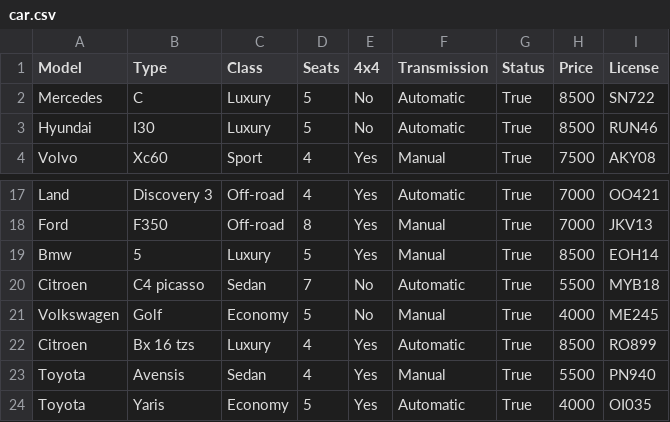
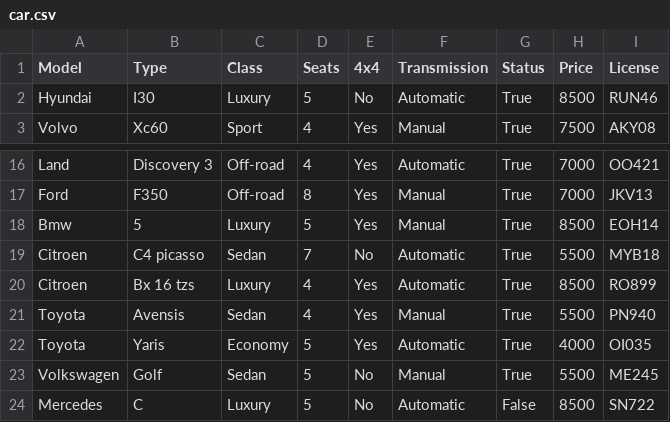
Before and after one commit to aronhr/SC-T-113-VLN1, a CSV file: data/car.csv, drawn as a sheet; only a part is shown, gaps mark what is left out.

Commit message:
Update car.csv

```diff
--- a/data/car.csv
+++ b/data/car.csv
@@ -1,3 +1,2 @@
 Model,Type,Class,Seats,4x4,Transmission,Status,Price,License
-Mercedes,C,Luxury,5,No,Automatic,True,8500,SN722
 Hyundai,I30,Luxury,5,No,Automatic,True,8500,RUN46
@@ -20,3 +19,2 @@ Bmw,5,Luxury,5,Yes,Manual,True,8500,EOH14
 Citroen,C4 picasso,Sedan,7,No,Automatic,True,5500,MYB18
-Volkswagen,Golf,Economy,5,No,Manual,True,4000,ME245
 Citroen,Bx 16 tzs,Luxury,4,Yes,Automatic,True,8500,RO899
@@ -24 +22,3 @@ Toyota,Avensis,Sedan,4,Yes,Manual,True,5500,PN940
 Toyota,Yaris,Economy,5,Yes,Automatic,True,4000,OI035
+Volkswagen,Golf,Sedan,5,No,Manual,True,5500,ME245
+Mercedes,C,Luxury,5,No,Automatic,False,8500,SN722
```
